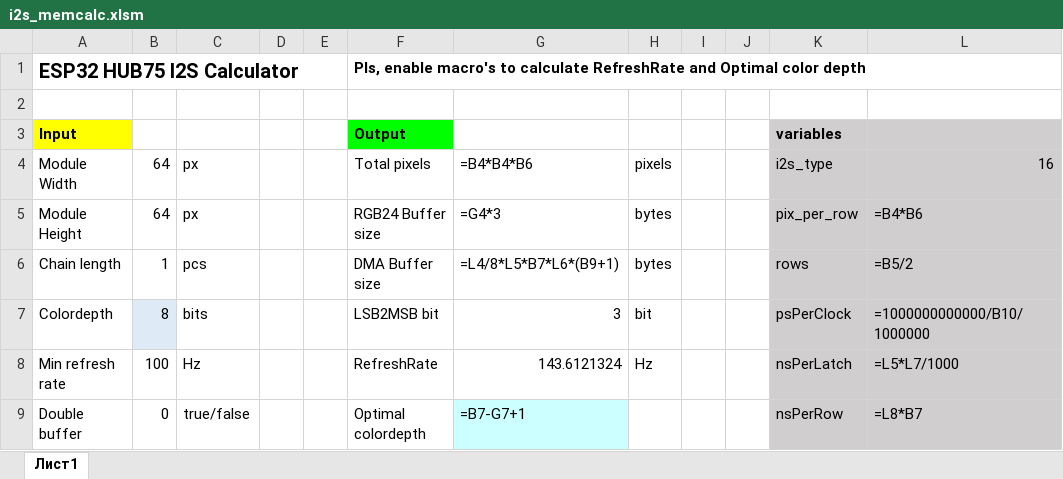
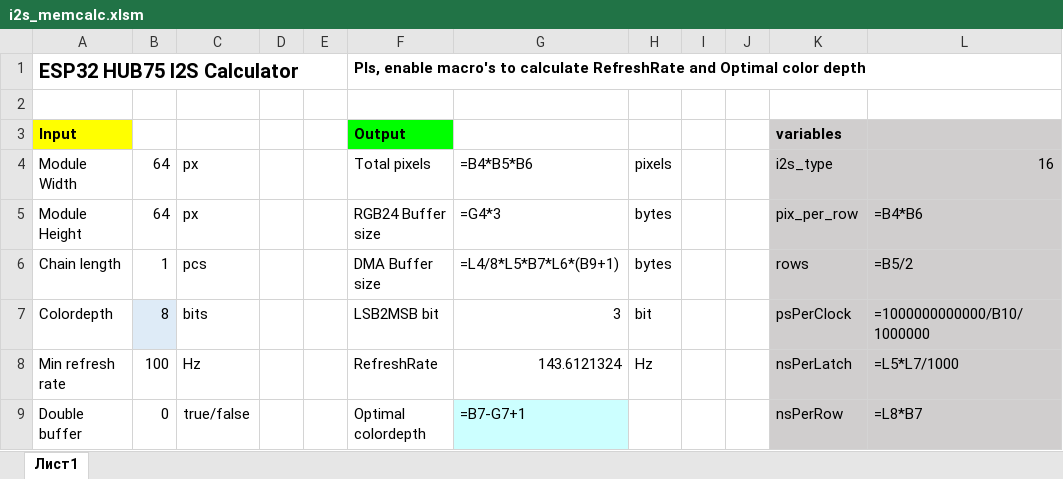
Before and after one commit to mrcodetastic/ESP32-HUB75-MatrixPanel-DMA, an Excel workbook: doc/i2s_memcalc.xlsm, sheet Лист1, drawn as a sheet; only a part is shown; values as stored, in another font and other column widths than the file's, no borders; formulas are shown in place of their values; the diff names each change by its address in the sheet, - before the commit and + after, or states it on an @@ line.

Commit message:
Fix pixel formula in excell table Closes #189

```diff
--- a/doc/i2s_memcalc.xlsm (sheet Лист1)
+++ b/doc/i2s_memcalc.xlsm (sheet Лист1)
-G4: =B4*B4*B6
+G4: =B4*B5*B6
```
